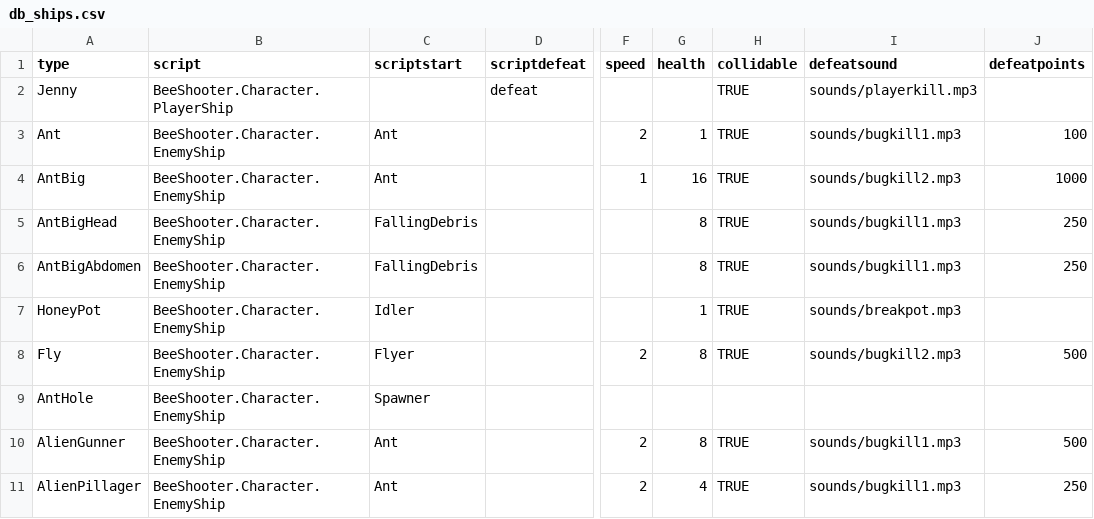
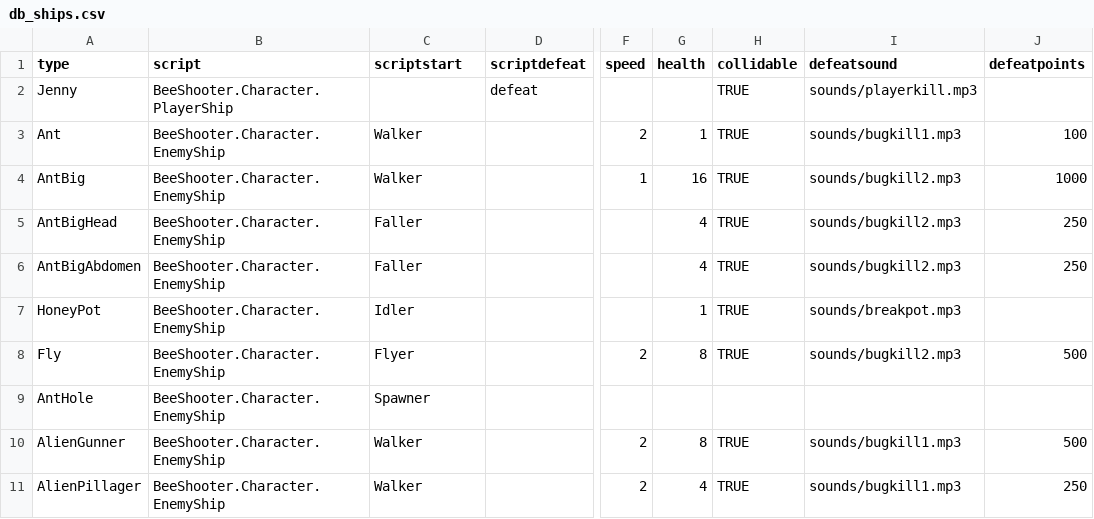
Before and after one commit to IoriBranford/beeshooter, a CSV file: data/db_ships.csv, drawn as a sheet; only a part is shown, gaps mark what is left out; the diff names each change by its address in the sheet, - before the commit and + after, or states it on an @@ line.

```diff
--- a/data/db_ships.csv
+++ b/data/db_ships.csv
-C3:C4 (scriptstart): Ant
+C3:C4 (scriptstart): Walker
-C5:C6 (scriptstart): FallingDebris
+C5:C6 (scriptstart): Faller
-G5:G6 (health): 8
+G5:G6 (health): 4
-I5:I6 (defeatsound): sounds/bugkill1.mp3
+I5:I6 (defeatsound): sounds/bugkill2.mp3
-C10:C11 (scriptstart): Ant
+C10:C11 (scriptstart): Walker
```
Also changed, not shown: data/db_bullets.csv, 3 other files.
